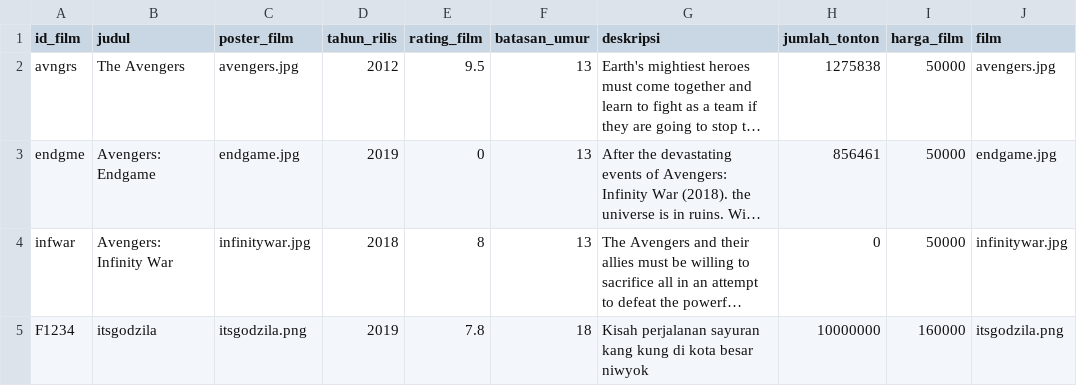
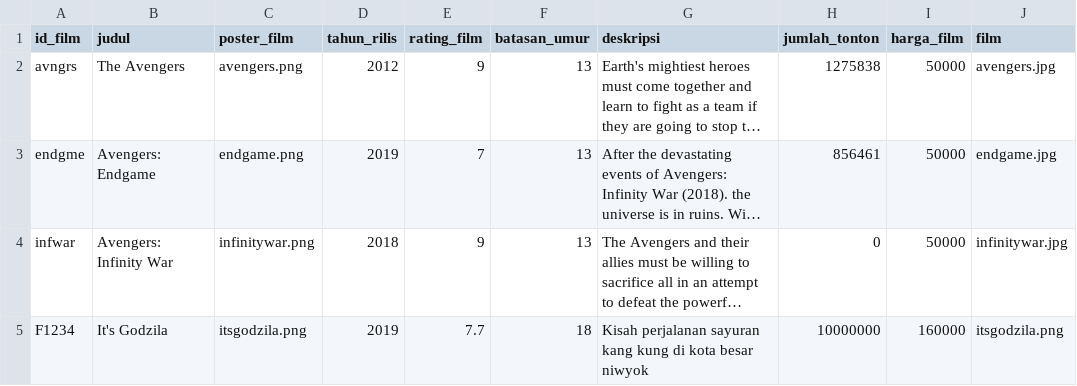
Before and after one commit to cyn-rus/if2250_2021_k03_08_netflixx, a CSV file: src/database/film.csv, drawn as a sheet; long unchanged cells end in …; the diff names each change by its address in the sheet, - before the commit and + after, or states it on an @@ line.

```diff
--- a/src/database/film.csv
+++ b/src/database/film.csv
-C2 (poster_film): avengers.jpg
+C2 (poster_film): avengers.png
-E2 (rating_film): 9.5
+E2 (rating_film): 9
-C3 (poster_film): endgame.jpg
+C3 (poster_film): endgame.png
-E3 (rating_film): 0
+E3 (rating_film): 7
-C4 (poster_film): infinitywar.jpg
+C4 (poster_film): infinitywar.png
-E4 (rating_film): 8
+E4 (rating_film): 9
-B5 (judul): itsgodzila
+B5 (judul): It's Godzila
-E5 (rating_film): 7.8
+E5 (rating_film): 7.7
```
Also changed, not shown: src/database/review.csv, src/database/user.csv, 9 other files.
